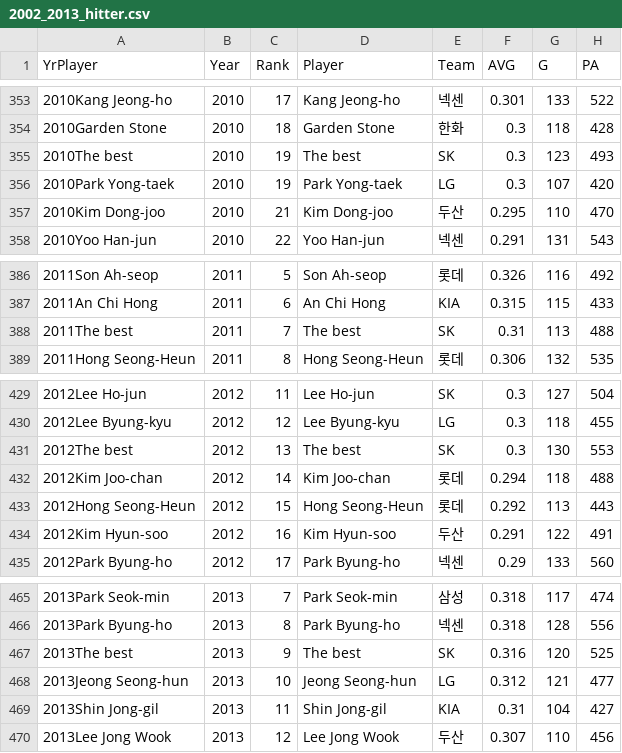
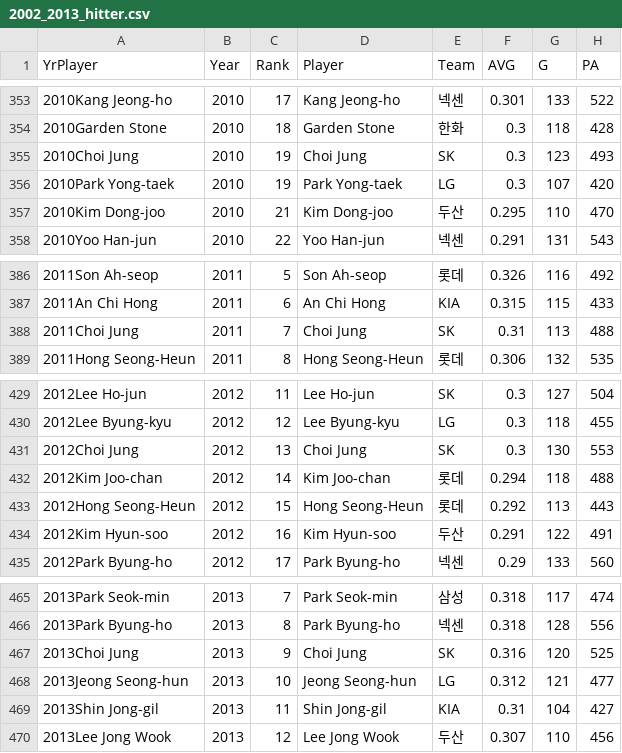
Before and after one commit to jihyeon26/machine_learning_project, a CSV file: base_ball_predict/2002_2013_hitter.csv, drawn as a sheet; only a part is shown, gaps mark what is left out; the diff names each change by its address in the sheet, - before the commit and + after, or states it on an @@ line.

Commit message:
check typo in csv file

```diff
--- a/base_ball_predict/2002_2013_hitter.csv
+++ b/base_ball_predict/2002_2013_hitter.csv
-A355 (YrPlayer): 2010The best
+A355 (YrPlayer): 2010Choi Jung
-D355 (Player): The best
+D355 (Player): Choi Jung
-A388 (YrPlayer): 2011The best
+A388 (YrPlayer): 2011Choi Jung
-D388 (Player): The best
+D388 (Player): Choi Jung
-A431 (YrPlayer): 2012The best
+A431 (YrPlayer): 2012Choi Jung
-D431 (Player): The best
+D431 (Player): Choi Jung
-A467 (YrPlayer): 2013The best
+A467 (YrPlayer): 2013Choi Jung
-D467 (Player): The best
+D467 (Player): Choi Jung
```
